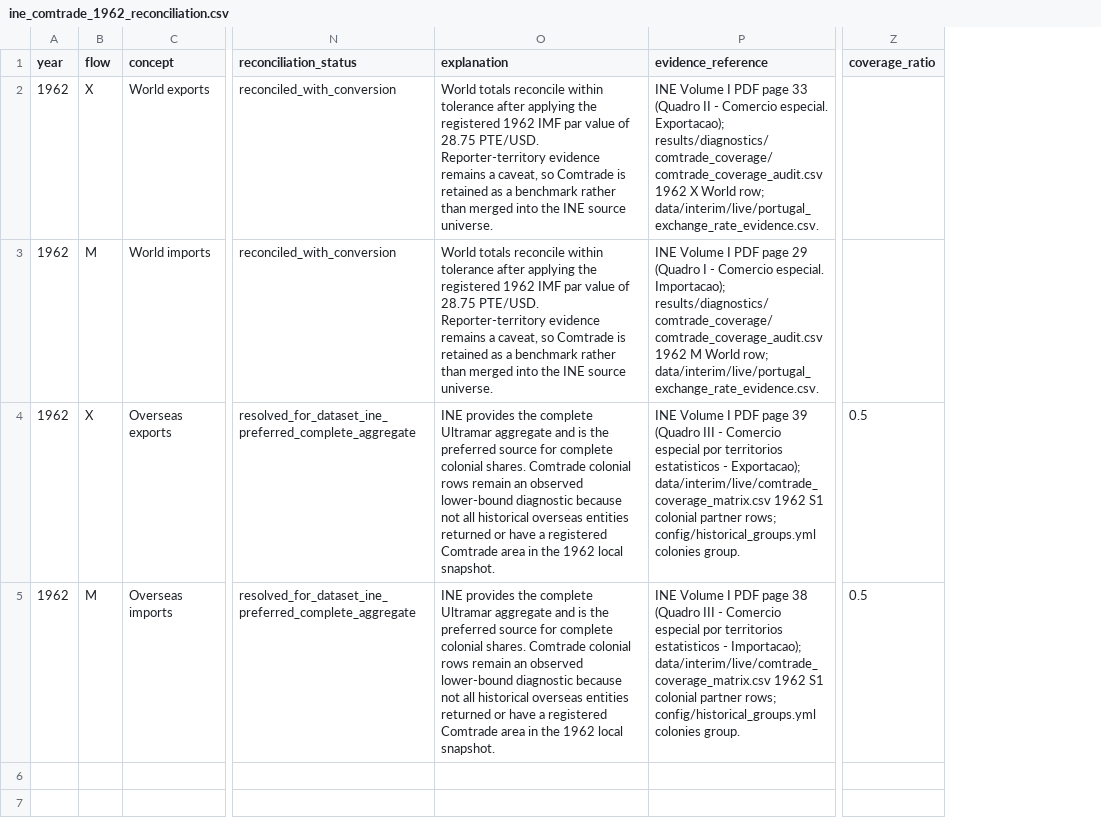
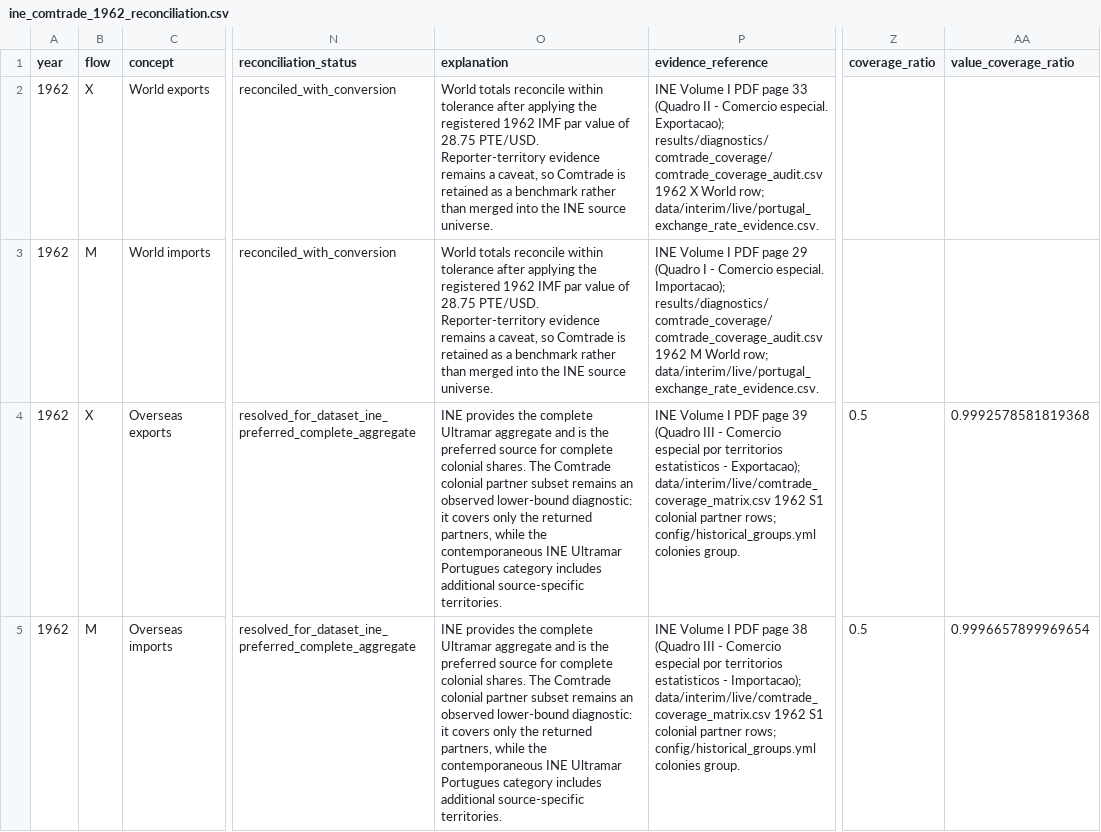
Before and after one commit to DiogoRibeiro7/portugal-external-growth-1960-1973, a CSV file: data/interim/live/ine_comtrade_1962_reconciliation.csv, drawn as a sheet; only a part is shown, gaps mark what is left out; the diff names each change by its address in the sheet, - before the commit and + after, or states it on an @@ line.

```diff
--- a/data/interim/live/ine_comtrade_1962_reconciliation.csv
+++ b/data/interim/live/ine_comtrade_1962_reconciliation.csv
+column AA (value_coverage_ratio), rows 4-5: 0.9992578581819368 | 0.9996657899969654
-O4:O5 (explanation): …colonial shares. Comtrade colonial rows remain an observed lower-bound diagnostic because not all historical overseas entities returned or have a registered Comtrade area in the 1962 local snapshot.
+O4:O5 (explanation): …colonial shares. The Comtrade colonial partner subset remains an observed lower-bound diagnostic: it covers only the returned partners, while the contemporaneous INE Ultramar Portugues category includes additional source-specific territories.
```
Also changed, not shown: results/diagnostics/missing_colonial_partners/missing_colonies_1962_diagnostic.csv, results/live/annual_aggregate_reconciliation_matrix.csv, 30 other files.
